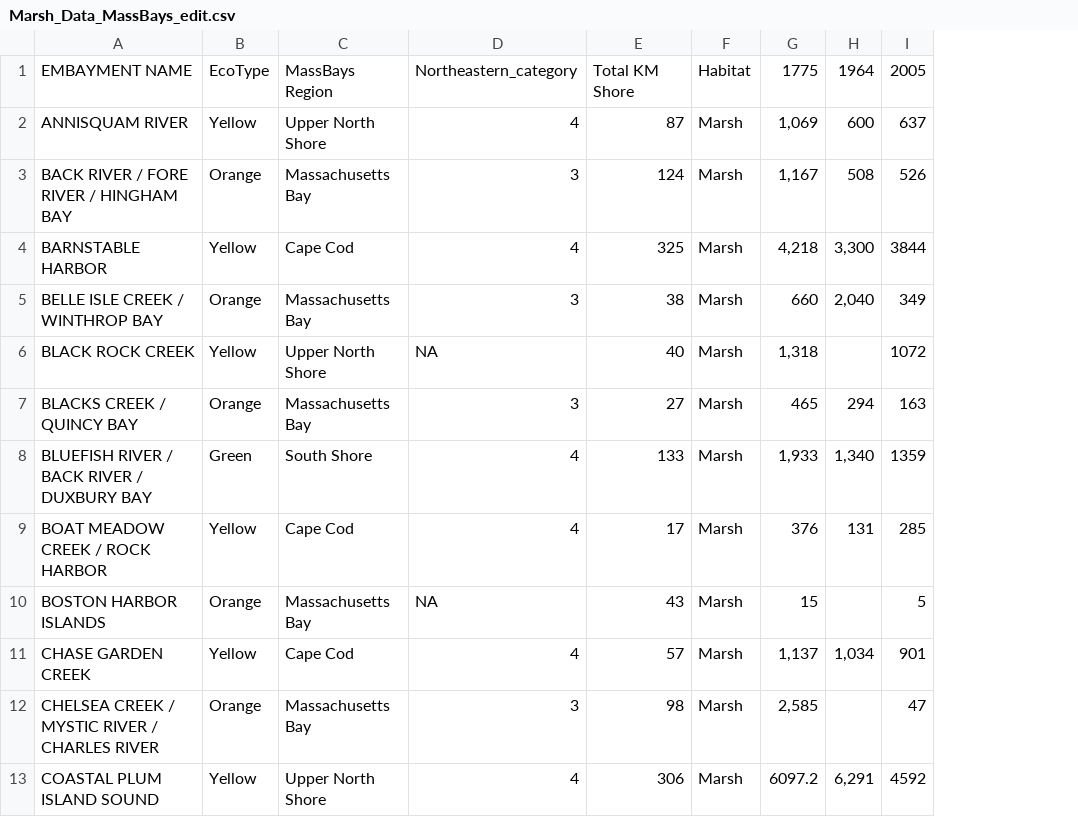
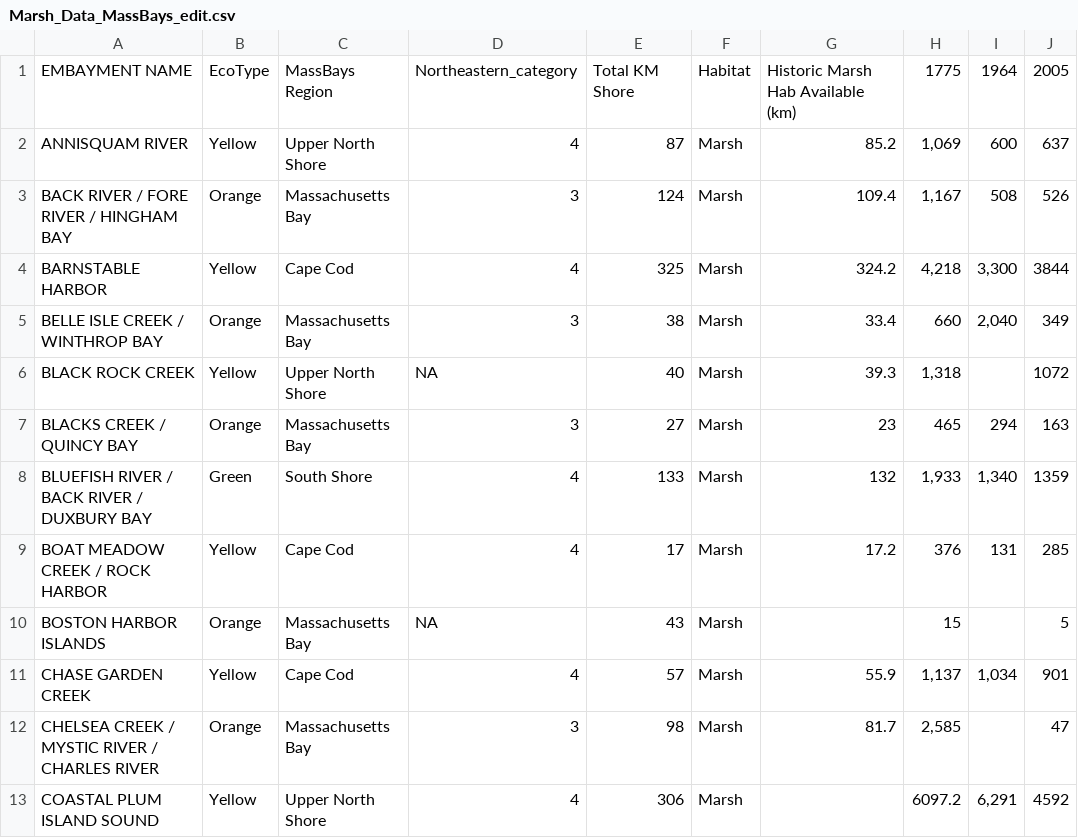
Before and after one commit to E-C-Enviroscape/MA-Bays-Shiny, a CSV file: MassBays-Shiny/Marsh_Data_MassBays_edit.csv, drawn as a sheet; only a part is shown; the diff names each change by its address in the sheet, - before the commit and + after, or states it on an @@ line.

Commit message:
commented out stressor tabs; removed years from habitat data

```diff
--- a/MassBays-Shiny/Marsh_Data_MassBays_edit.csv
+++ b/MassBays-Shiny/Marsh_Data_MassBays_edit.csv
+column G, rows 1-12: Historic Marsh Hab Available (km) | 85.2 | 109.4 | 324.2 | 33.4 | 39.3 | 23 | 132 | 17.2 |  | 55.9 | 81.7
```
Also changed, not shown: MassBays-Shiny/Flats_Data_MassBays.csv, MassBays-Shiny/Flats_Data_MassBays_edit.csv, 2 other files.
